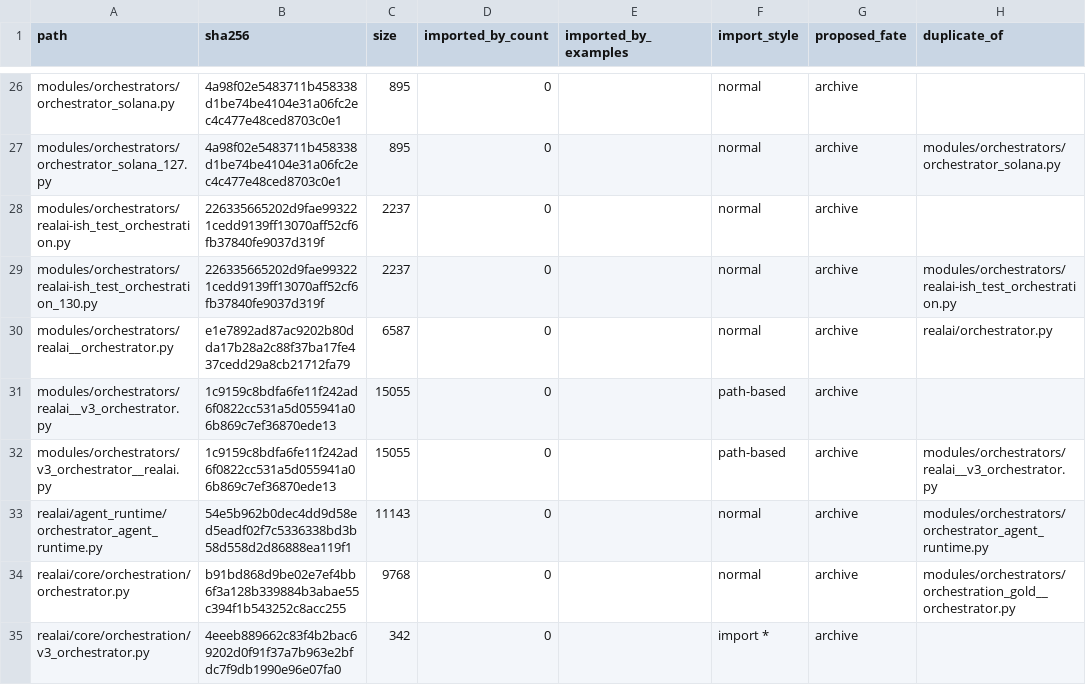
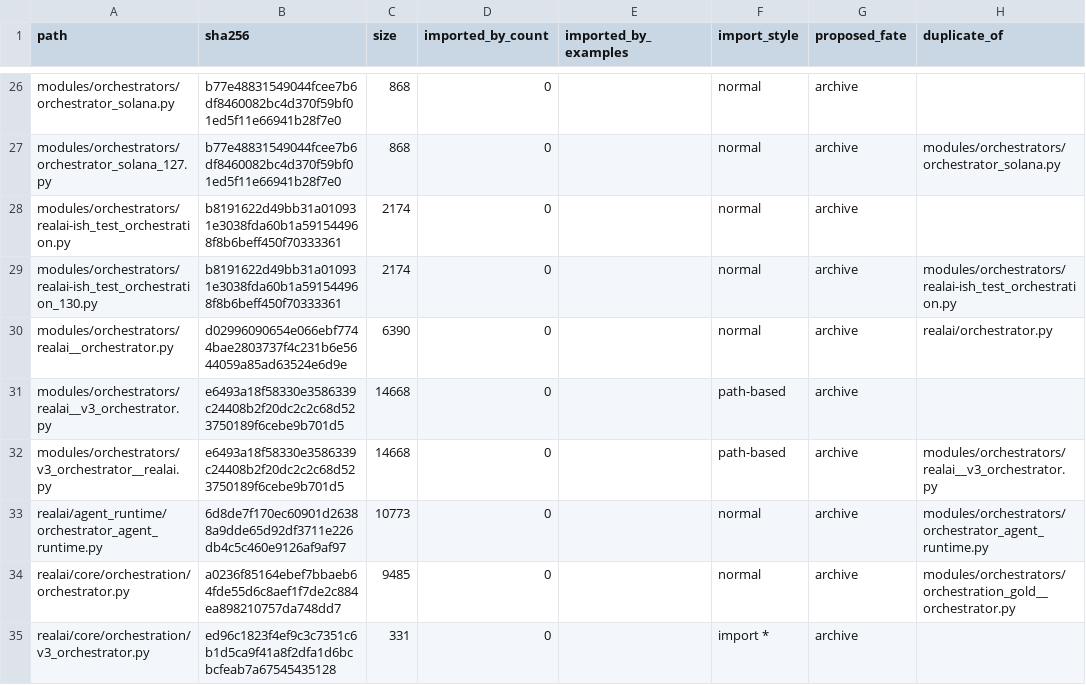
Before and after one commit to Unwrenchable/RealAi, a CSV file: docs/spine/orchestrators.csv, drawn as a sheet; only a part is shown, gaps mark what is left out; the diff covers the shown part only; the diff names each change by its address in the sheet, - before the commit and + after, or states it on an @@ line.

```diff
--- a/docs/spine/orchestrators.csv
+++ b/docs/spine/orchestrators.csv
-B26:B27 (sha256): 4a98f02e5483711b458338d1be74be4104e31a06fc2ec4c477e48ced8703c0e1
+B26:B27 (sha256): b77e48831549044fcee7b6df8460082bc4d370f59bf01ed5f11e66941b28f7e0
-C26:C27 (size): 895
+C26:C27 (size): 868
-B28:B29 (sha256): 226335665202d9fae993221cedd9139ff13070aff52cf6fb37840fe9037d319f
+B28:B29 (sha256): b8191622d49bb31a010931e3038fda60b1a591544968f8b6beff450f70333361
-C28:C29 (size): 2237
+C28:C29 (size): 2174
-B30 (sha256): e1e7892ad87ac9202b80dda17b28a2c88f37ba17fe437cedd29a8cb21712fa79
+B30 (sha256): d02996090654e066ebf7744bae2803737f4c231b6e5644059a85ad63524e6d9e
-C30 (size): 6587
+C30 (size): 6390
-B31:B32 (sha256): 1c9159c8bdfa6fe11f242ad6f0822cc531a5d055941a06b869c7ef36870ede13
+B31:B32 (sha256): e6493a18f58330e3586339c24408b2f20dc2c2c68d523750189f6cebe9b701d5
-C31:C32 (size): 15055
+C31:C32 (size): 14668
-B33 (sha256): 54e5b962b0dec4dd9d58ed5eadf02f7c5336338bd3b58d558d2d86888ea119f1
+B33 (sha256): 6d8de7f170ec60901d26388a9dde65d92df3711e226db4c5c460e9126af9af97
-C33 (size): 11143
+C33 (size): 10773
-B34 (sha256): b91bd868d9be02e7ef4bb6f3a128b339884b3abae55c394f1b543252c8acc255
+B34 (sha256): a0236f85164ebef7bbaeb64fde55d6c8aef1f7de2c884ea898210757da748dd7
-C34 (size): 9768
+C34 (size): 9485
-B35 (sha256): 4eeeb889662c83f4b2bac69202d0f91f37a7b963e2bfdc7f9db1990e96e07fa0
+B35 (sha256): ed96c1823f4ef9c3c7351c6b1d5ca9f41a8f2dfa1d6bcbcfeab7a67545435128
-C35 (size): 342
+C35 (size): 331
```
Also changed, not shown: 120 edited cells elsewhere in this file, 4 other files.
